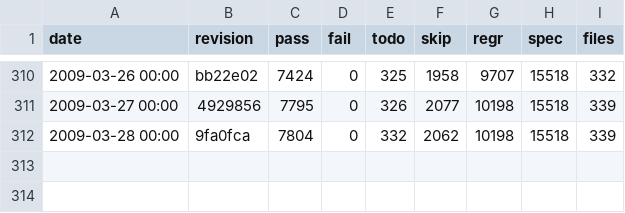
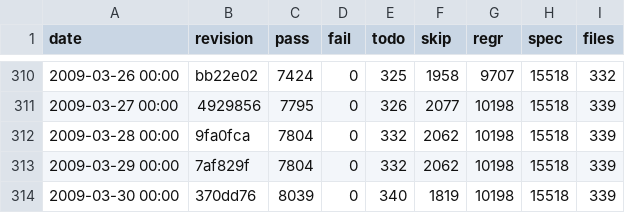
Before and after one commit to rakudo/rakudo, a CSV file: docs/spectest-progress.csv, drawn as a sheet; only a part is shown, gaps mark what is left out; the diff names each change by its address in the sheet, - before the commit and + after, or states it on an @@ line.

Commit message:
spectest-progress.csv update: 339 files, 8039 passing, 0 failing

```diff
--- a/docs/spectest-progress.csv
+++ b/docs/spectest-progress.csv
+row 313: 2009-03-29 00:00 | 7af829f | 7804 | 0 | 332 | 2062 | 10198 | 15518 | 339
+row 314: 2009-03-30 00:00 | 370dd76 | 8039 | 0 | 340 | 1819 | 10198 | 15518 | 339
```
